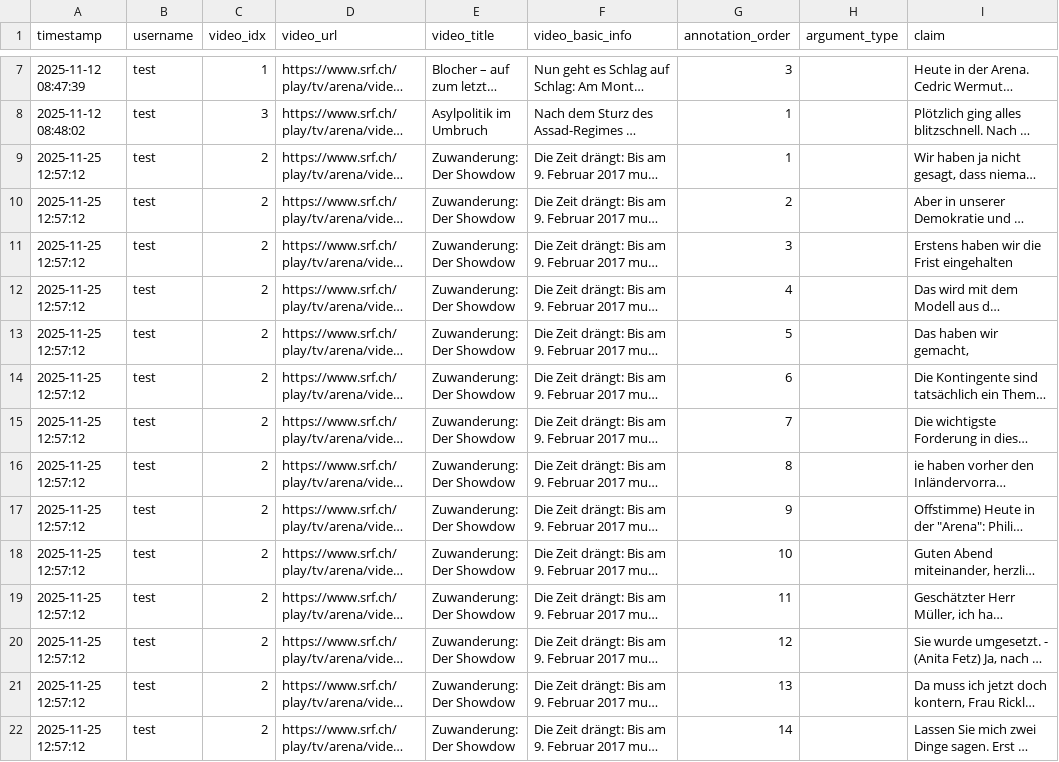
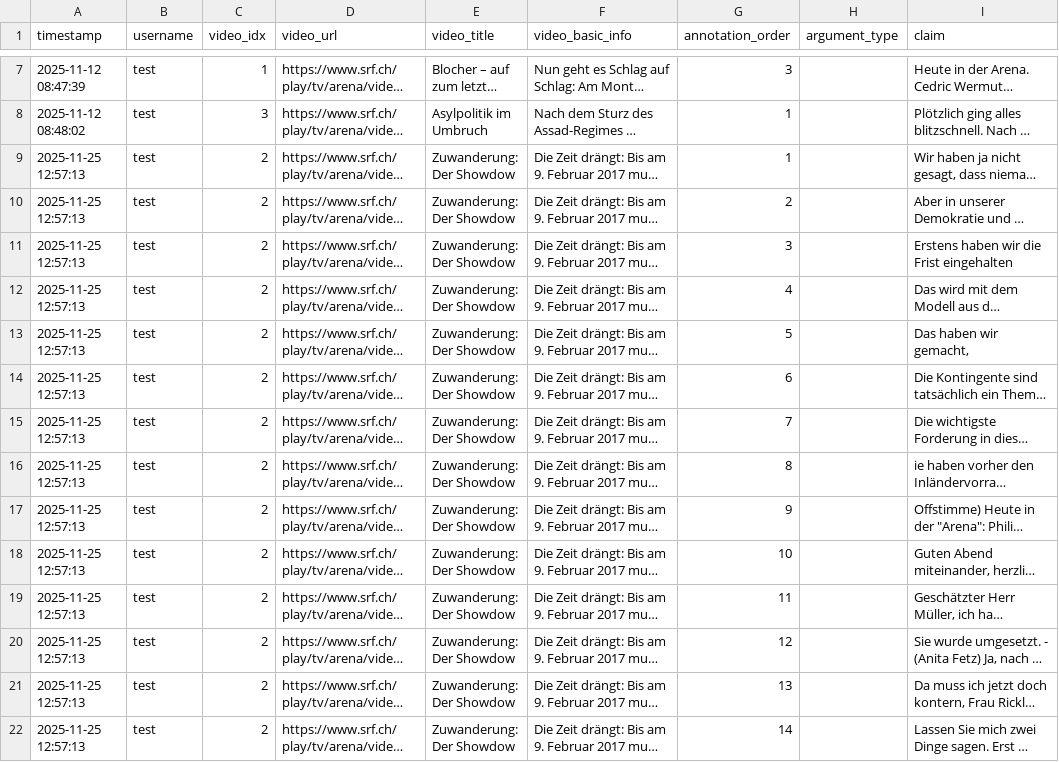
Before and after one commit to yfyuan01/Video_annotation, a CSV file: annotations.csv, drawn as a sheet; only a part is shown, gaps mark what is left out; long unchanged cells end in …; the diff names each change by its address in the sheet, - before the commit and + after, or states it on an @@ line.

Commit message:
Update annotations for video 2 by test

```diff
--- a/annotations.csv
+++ b/annotations.csv
-A9:A22 (timestamp): 2025-11-25 12:57:12
+A9:A22 (timestamp): 2025-11-25 12:57:13
```
